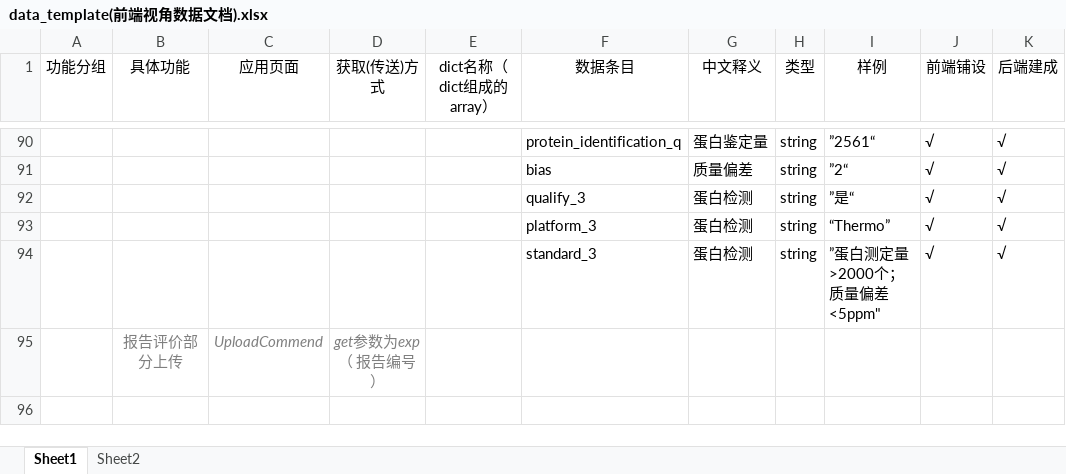
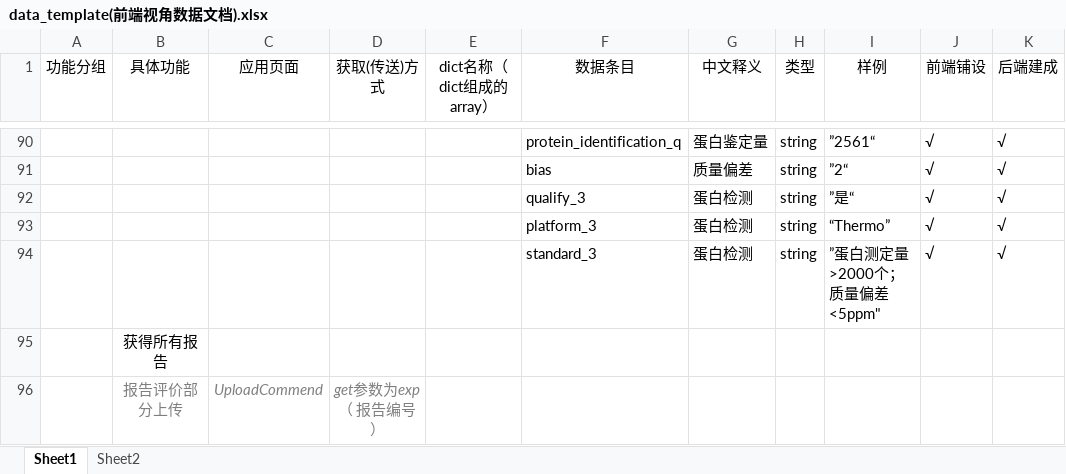
Before and after one commit to DamiDdd/fuying, an Excel workbook: fuying/src/assets/others/data_template(前端视角数据文档).xlsx, sheet Sheet1, drawn as a sheet; only a part is shown, gaps mark what is left out; values as stored, in another font and other column widths than the file's, no borders; charts and pictures not drawn; rows hold the shown columns only; the diff covers the shown part only; the diff names each change by its address in the sheet, - before the commit and + after, or states it on an @@ line.

```diff
--- a/fuying/src/assets/others/data_template(前端视角数据文档).xlsx (sheet Sheet1)
+++ b/fuying/src/assets/others/data_template(前端视角数据文档).xlsx (sheet Sheet1)
+row 95:  | 获得所有报告
```
Also changed, not shown: merged cells elsewhere in this sheet, charts or pictures, 17 other files.
